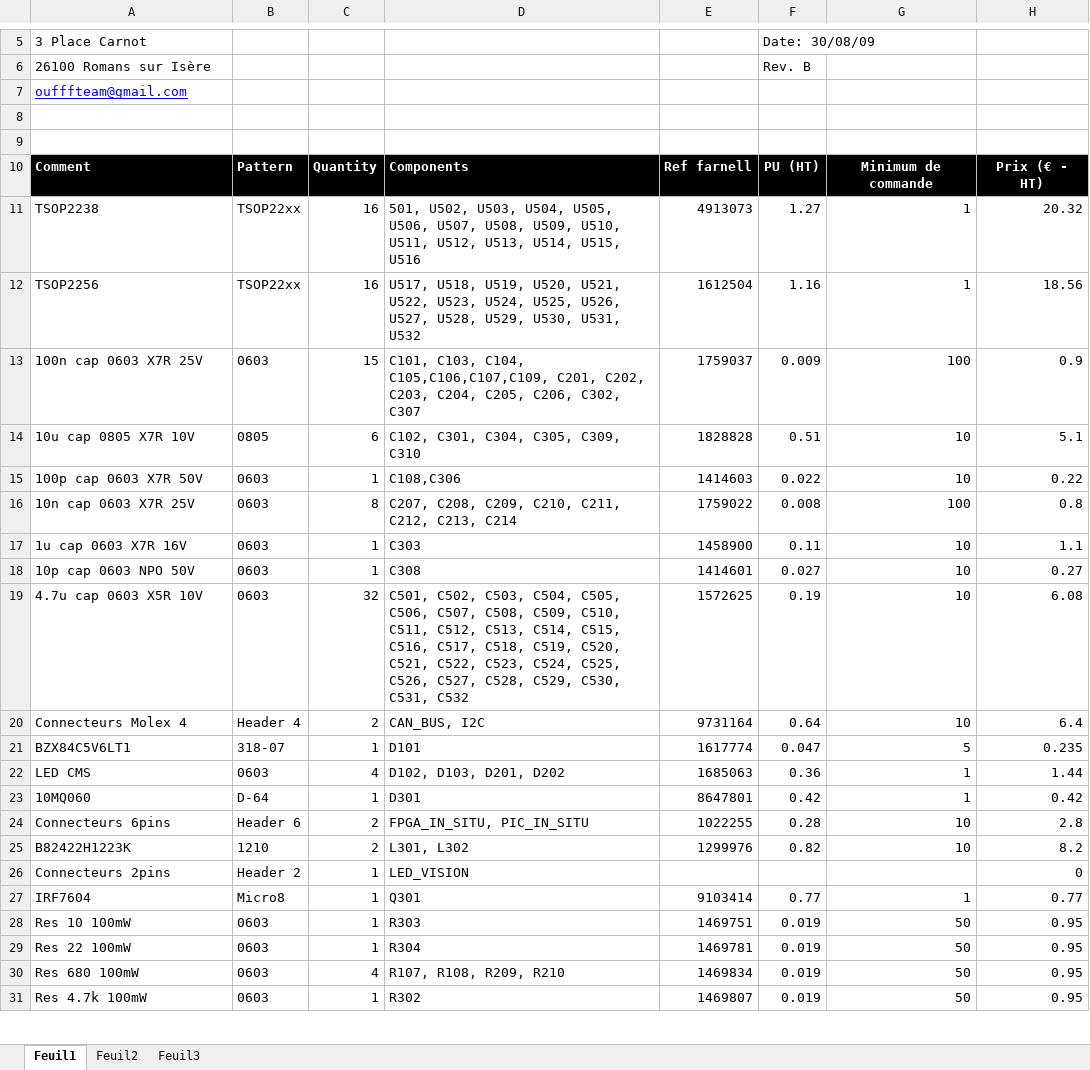
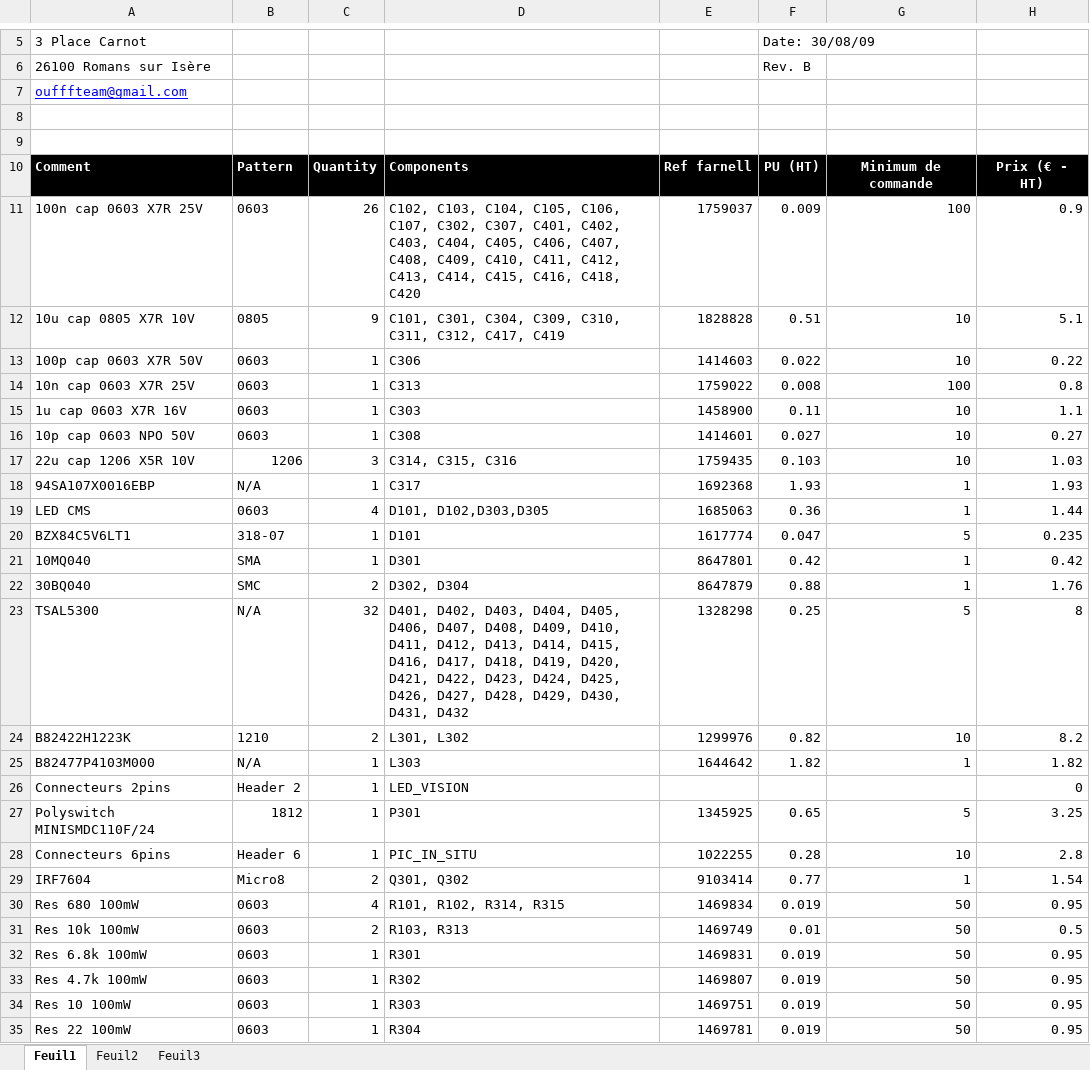
Before and after one commit to oufffteam/oufffteam, an Excel workbook: Elec/2011/Balises IR/schematic/Tx_BOM.xlsx, sheet Feuil1, drawn as a sheet; only a part is shown, gaps mark what is left out; values as stored, in another font and other column widths than the file's, no borders; charts and pictures and table styles not drawn; removed rows and columns are numbered as before the commit, all else as after; the diff covers the shown part only; the diff names each change by its address in the sheet, - before the commit and + after, or states it on an @@ line.

```diff
--- a/Elec/2011/Balises IR/schematic/Tx_BOM.xlsx (sheet Feuil1)
+++ b/Elec/2011/Balises IR/schematic/Tx_BOM.xlsx (sheet Feuil1)
-row 11: TSOP2238 | TSOP22xx | 16 | 501, U502, U503, U504, U505, U506, U507, U508, U509, U510, U511, U512, U513, U514, U515, U516 | 4913073 | 1.27 | 1 | 20.32
-row 12: TSOP2256 | TSOP22xx | 16 | U517, U518, U519, U520, U521, U522, U523, U524, U525, U526, U527, U528, U529, U530, U531, U532 | 1612504 | 1.16 | 1 | 18.56
-C11: 15
+C11: 26
-D11: C101, C103, C104, C105,C106,C107,C109, C201, C202, C203, C204, C205, C206, C302, C307
+D11: C102, C103, C104, C105, C106, C107, C302, C307, C401, C402, C403, C404, C405, C406, C407, C408, C409, C410, C411, C412, C413, C414, C415, C416, C418, C420
-C12: 6
+C12: 9
-D12: C102, C301, C304, C305, C309, C310
+D12: C101, C301, C304, C309, C310, C311, C312, C417, C419
-D13: C108,C306
+D13: C306
-C14: 8
+C14: 1
-D14: C207, C208, C209, C210, C211, C212, C213, C214
+D14: C313
-row 19: 4.7u cap 0603 X5R 10V | 0603 | 32 | C501, C502, C503, C504, C505, C506, C507, C508, C509, C510, C511, C512, C513, C514, C515, C516, C517, C518, C519, C520, C521, C522, C523, C524, C525, C526, C527, C528, C529, C530, C531, C532 | 1572625 | 0.19 | 10 | 6.08
-row 20: Connecteurs Molex 4 | Header 4 | 2 | CAN_BUS, I2C | 9731164 | 0.64 | 10 | 6.4
+row 17: 22u cap 1206 X5R 10V | 1206 | 3 | C314, C315, C316 | 1759435 | 0.103 | 10 | 1.03
+row 18: 94SA107X0016EBP | N/A | 1 | C317 | 1692368 | 1.93 | 1 | 1.93
+row 19: LED CMS | 0603 | 4 | D101, D102,D303,D305 | 1685063 | 0.36 | 1 | 1.44
-row 22: LED CMS | 0603 | 4 | D102, D103, D201, D202 | 1685063 | 0.36 | 1 | 1.44
-A21: 10MQ060
+A21: 10MQ040
-B21: D-64
+B21: SMA
-row 24: Connecteurs 6pins | Header 6 | 2 | FPGA_IN_SITU, PIC_IN_SITU | 1022255 | 0.28 | 10 | 2.8
+row 22: 30BQ040 | SMC | 2 | D302, D304 | 8647879 | 0.88 | 1 | 1.76
+row 23: TSAL5300 | N/A | 32 | D401, D402, D403, D404, D405, D406, D407, D408, D409, D410, D411, D412, D413, D414, D415, D416, D417, D418, D419, D420, D421, D422, D423, D424, D425, D426, D427, D428, D429, D430, D431, D432 | 1328298 | 0.25 | 5 | 8
+row 25: B82477P4103M000 | N/A | 1 | L303 | 1644642 | 1.82 | 1 | 1.82
+row 27: Polyswitch MINISMDC110F/24 | 1812 | 1 | P301 | 1345925 | 0.65 | 5 | 3.25
+row 28: Connecteurs 6pins | Header 6 | 1 | PIC_IN_SITU | 1022255 | 0.28 | 10 | 2.8
-C29: 1
+C29: 2
-D29: Q301
+D29: Q301, Q302
-H29: 0.77
+H29: 1.54
+row 30: Res 680 100mW | 0603 | 4 | R101, R102, R314, R315 | 1469834 | 0.019 | 50 | 0.95
+row 31: Res 10k 100mW | 0603 | 2 | R103, R313 | 1469749 | 0.01 | 50 | 0.5
@@ row 31 moved to row 33: Res 4.7k 100mW @@
-row 30: Res 680 100mW | 0603 | 4 | R107, R108, R209, R210 | 1469834 | 0.019 | 50 | 0.95
```
Also changed, not shown: 6 added rows, 9 removed rows, 1 moved row and 5 edited cells elsewhere in this sheet, 2 other files.
